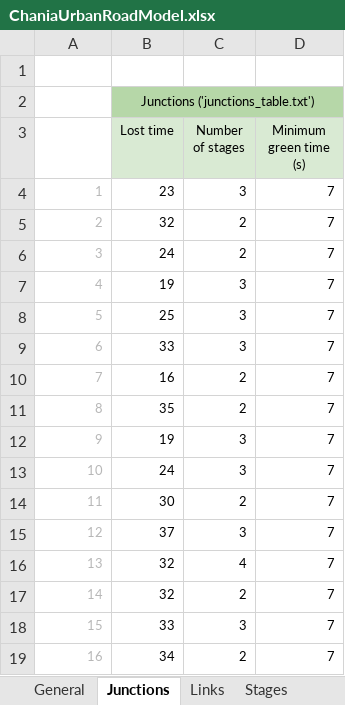
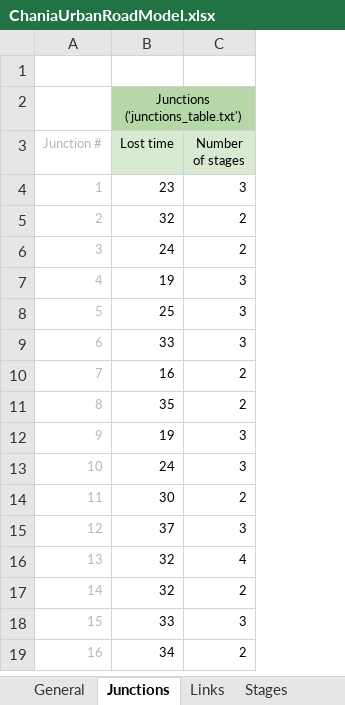
Before and after one commit to decenter2021/SAFFRON, an Excel workbook: ChaniaUrbanRoadModel/ChaniaUrbanRoadModel.xlsx, sheet Junctions, drawn as a sheet; values as stored, in another font and other column widths than the file's, no borders; the diff names each change by its address in the sheet, - before the commit and + after, or states it on an @@ line.

```diff
--- a/ChaniaUrbanRoadModel/ChaniaUrbanRoadModel.xlsx (sheet Junctions)
+++ b/ChaniaUrbanRoadModel/ChaniaUrbanRoadModel.xlsx (sheet Junctions)
-column D (Minimum green time (s)), rows 4-19: all 7
-A3: (empty)
+A3: Junction #
```
Also changed, not shown: sheet Stages, sheet Links, sheet Turning Rates, other sheet tabs, 4 other files.
